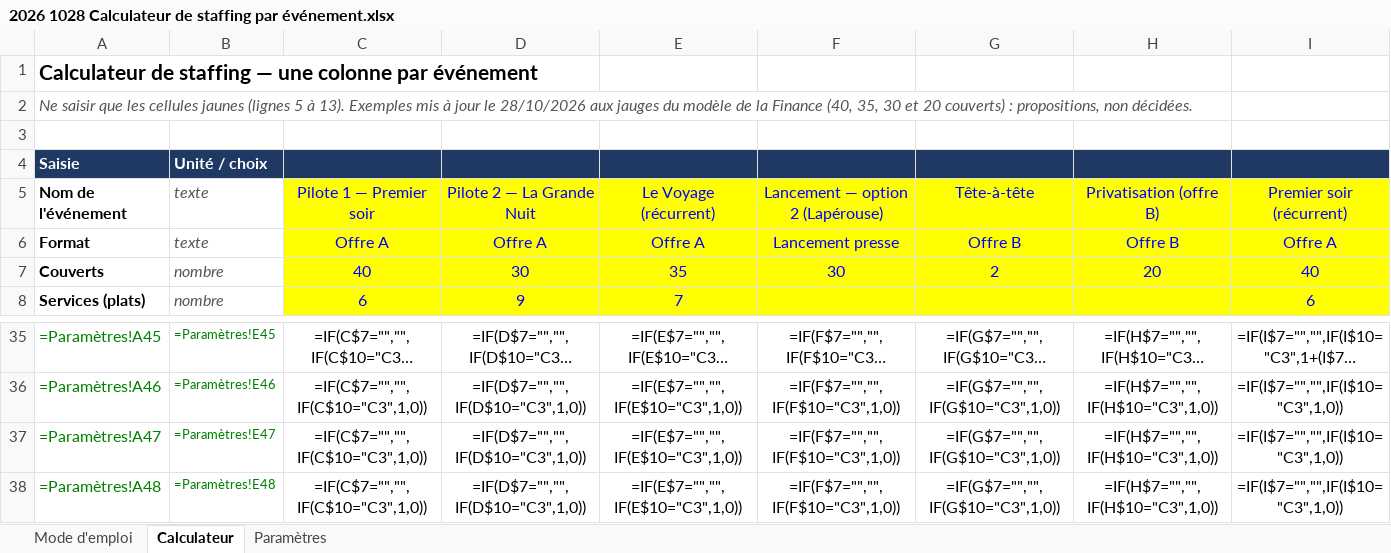
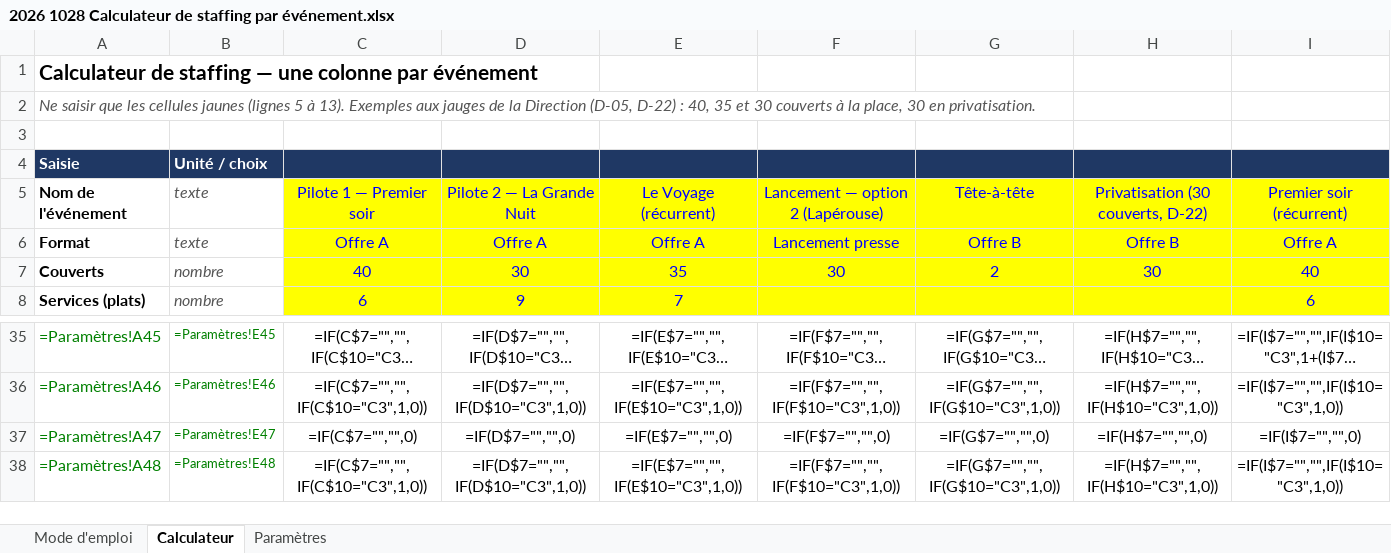
Before and after one commit to Laetitiarv/HEC-GEMM-Groupe-7, an Excel workbook: 6 OPERATIONS/PRODUCTION/2026 1028 Calculateur de staffing par événement.xlsx, sheet Calculateur, drawn as a sheet; only a part is shown, gaps mark what is left out; long unchanged cells end in …; values as stored, in another font and other column widths than the file's, no borders; formulas without a stored value are shown as written; the diff names each change by its address in the sheet, - before the commit and + after, or states it on an @@ line.

```diff
--- a/6 OPERATIONS/PRODUCTION/2026 1028 Calculateur de staffing par événement.xlsx (sheet Calculateur)
+++ b/6 OPERATIONS/PRODUCTION/2026 1028 Calculateur de staffing par événement.xlsx (sheet Calculateur)
-A2: …13). Exemples mis à jour le 28/10/2026 aux jauges du modèle de la Finance (40, 35, 30 et 20 couverts) : propositions, non décidées.
+A2: …13). Exemples aux jauges de la Direction (D-05, D-22) : 40, 35 et 30 couverts à la place, 30 en privatisation.
-H5: Privatisation (offre B)
+H5: Privatisation (30 couverts, D-22)
-H7: 20
+H7: 30
-C37: =IF(C$7="","",IF(C$10="C3",1,0))
+C37: =IF(C$7="","",0)
-D37: =IF(D$7="","",IF(D$10="C3",1,0))
+D37: =IF(D$7="","",0)
-E37: =IF(E$7="","",IF(E$10="C3",1,0))
+E37: =IF(E$7="","",0)
-F37: =IF(F$7="","",IF(F$10="C3",1,0))
+F37: =IF(F$7="","",0)
-G37: =IF(G$7="","",IF(G$10="C3",1,0))
+G37: =IF(G$7="","",0)
-H37: =IF(H$7="","",IF(H$10="C3",1,0))
+H37: =IF(H$7="","",0)
-I37: =IF(I$7="","",IF(I$10="C3",1,0))
+I37: =IF(I$7="","",0)
```
Also changed, not shown: sheet Paramètres, sheet Mode d'emploi, 6 OPERATIONS/PRODUCTION/2026 1028 Rétroplanning type.xlsx, 12 other files.
